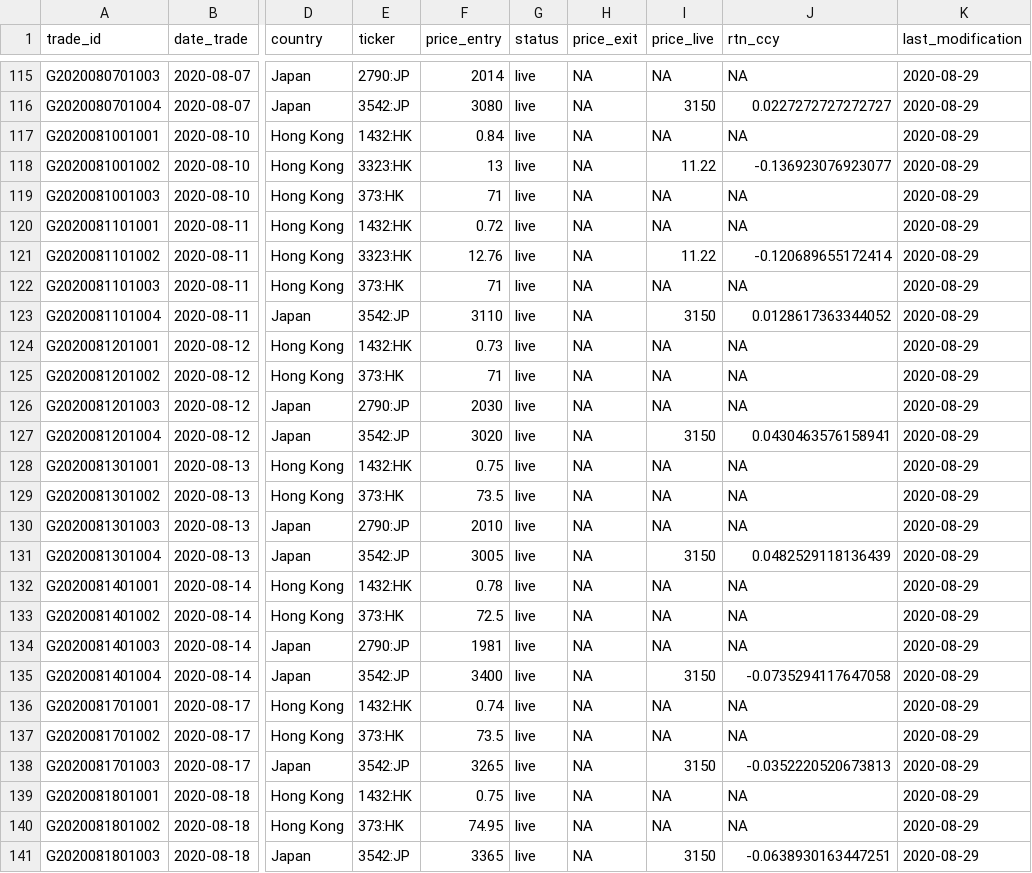
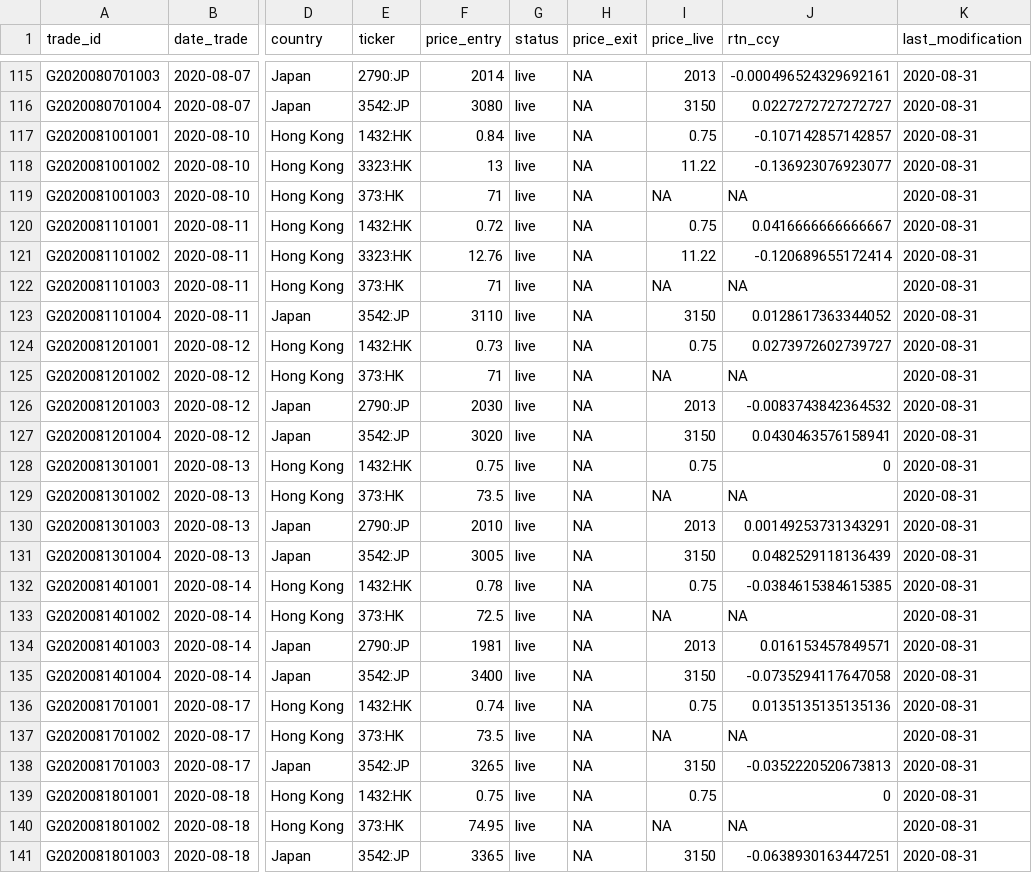
Before and after one commit to Ventura-Strats/Glenorchy, a CSV file: Trades_Full_Ledger/trades_glenorchy.csv, drawn as a sheet; only a part is shown, gaps mark what is left out; the diff covers the shown part only; the diff names each change by its address in the sheet, - before the commit and + after, or states it on an @@ line.

```diff
--- a/Trades_Full_Ledger/trades_glenorchy.csv
+++ b/Trades_Full_Ledger/trades_glenorchy.csv
-I115 (price_live): NA
+I115 (price_live): 2013
-J115 (rtn_ccy): NA
+J115 (rtn_ccy): -0.000496524329692161
-K115:K141 (last_modification): 2020-08-29
+K115:K141 (last_modification): 2020-08-31
-I117 (price_live): NA
+I117 (price_live): 0.75
-J117 (rtn_ccy): NA
+J117 (rtn_ccy): -0.107142857142857
-I120 (price_live): NA
+I120 (price_live): 0.75
-J120 (rtn_ccy): NA
+J120 (rtn_ccy): 0.0416666666666667
-I124 (price_live): NA
+I124 (price_live): 0.75
-J124 (rtn_ccy): NA
+J124 (rtn_ccy): 0.0273972602739727
-I126 (price_live): NA
+I126 (price_live): 2013
-J126 (rtn_ccy): NA
+J126 (rtn_ccy): -0.0083743842364532
-I128 (price_live): NA
+I128 (price_live): 0.75
-J128 (rtn_ccy): NA
+J128 (rtn_ccy): 0
-I130 (price_live): NA
+I130 (price_live): 2013
-J130 (rtn_ccy): NA
+J130 (rtn_ccy): 0.00149253731343291
-I132 (price_live): NA
+I132 (price_live): 0.75
-J132 (rtn_ccy): NA
+J132 (rtn_ccy): -0.0384615384615385
-I134 (price_live): NA
+I134 (price_live): 2013
-J134 (rtn_ccy): NA
+J134 (rtn_ccy): 0.016153457849571
-I136 (price_live): NA
+I136 (price_live): 0.75
-J136 (rtn_ccy): NA
+J136 (rtn_ccy): 0.0135135135135136
-I139 (price_live): NA
+I139 (price_live): 0.75
-J139 (rtn_ccy): NA
+J139 (rtn_ccy): 0
```
Also changed, not shown: 121 edited cells elsewhere in this file.
